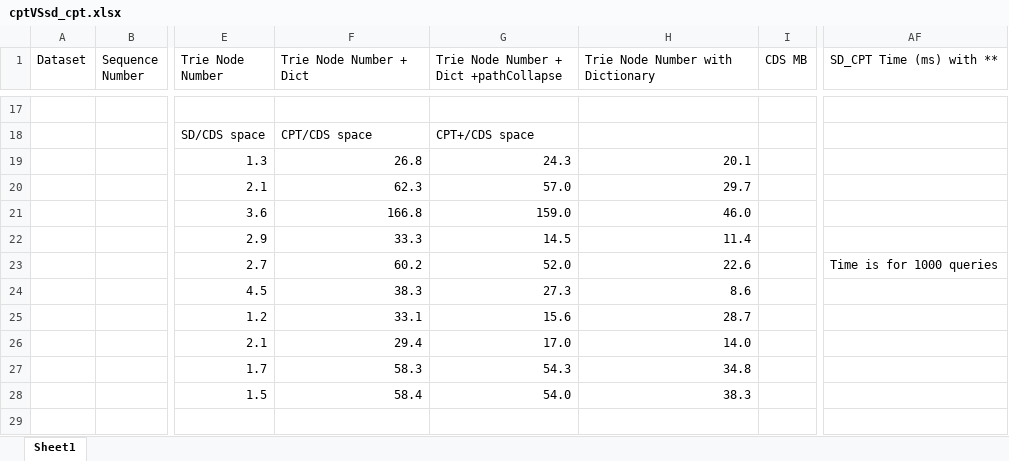
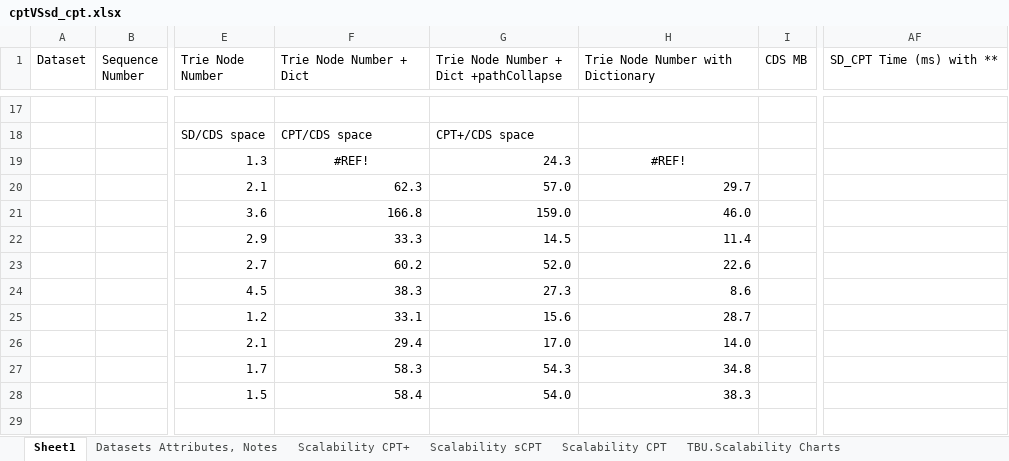
Before and after one commit to rafkt/C.CPT, an Excel workbook: results/cptVSsd_cpt.xlsx, sheet Sheet1, drawn as a sheet; only a part is shown, gaps mark what is left out; values as stored, in another font and other column widths than the file's, no borders; the diff covers the shown part only; the diff names each change by its address in the sheet, - before the commit and + after, or states it on an @@ line.

```diff
--- a/results/cptVSsd_cpt.xlsx (sheet Sheet1)
+++ b/results/cptVSsd_cpt.xlsx (sheet Sheet1)
+sheet tab: Datasets Attributes, Notes
+sheet tab: Scalability CPT+
+sheet tab: Scalability sCPT
+sheet tab: Scalability CPT
+sheet tab: TBU.Scalability Charts
-F19 (Trie Node Number + Dict): 26.8
+F19 (Trie Node Number + Dict): #REF!
-F19 alignment: right
+F19 alignment: center
-H19 (Trie Node Number with Dictionary): 20.1
+H19 (Trie Node Number with Dictionary): #REF!
-H19 alignment: right
+H19 alignment: center
-AF23 (SD_CPT Time (ms) with **): Time is for 1000 queries
+AF23 (SD_CPT Time (ms) with **): (empty)
```
Also changed, not shown: 2 added rows, 2 removed rows and 30 edited cells elsewhere in this sheet, formulas that keep their value, charts or pictures, 2 other files.
